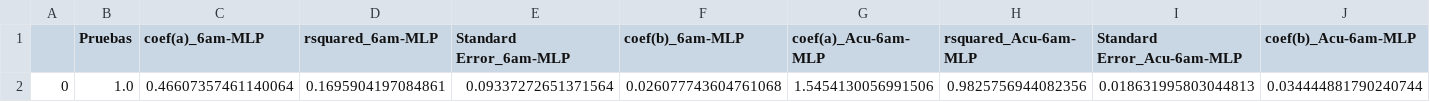
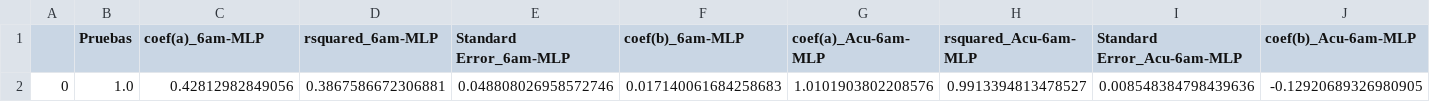
Before and after one commit to Rodrigomontenegrofarias/resultados-modelos-tesis, a CSV file: Prueba1.0.csv, drawn as a sheet; only a part is shown; removed rows and columns are numbered as before the commit, all else as after; rows hold the shown columns only; the diff names each change by its address in the sheet, - before the commit and + after, or states it on an @@ line.

Commit message:
commit message

```diff
--- a/Prueba1.0.csv
+++ b/Prueba1.0.csv
-row 2: 0 | 1.0 | 0.46607357461140064 | 0.1695904197084861 | 0.09337272651371564 | 0.026077743604761068 | 1.5454130056991506 | 0.9825756944082356 | 0.018631995803044813 | 0.034444881790240744
+row 2: 0 | 1.0 | 0.42812982849056 | 0.3867586672306881 | 0.048808026958572746 | 0.017140061684258683 | 1.0101903802208576 | 0.9913394813478527 | 0.008548384798439636 | -0.12920689326980905
```
